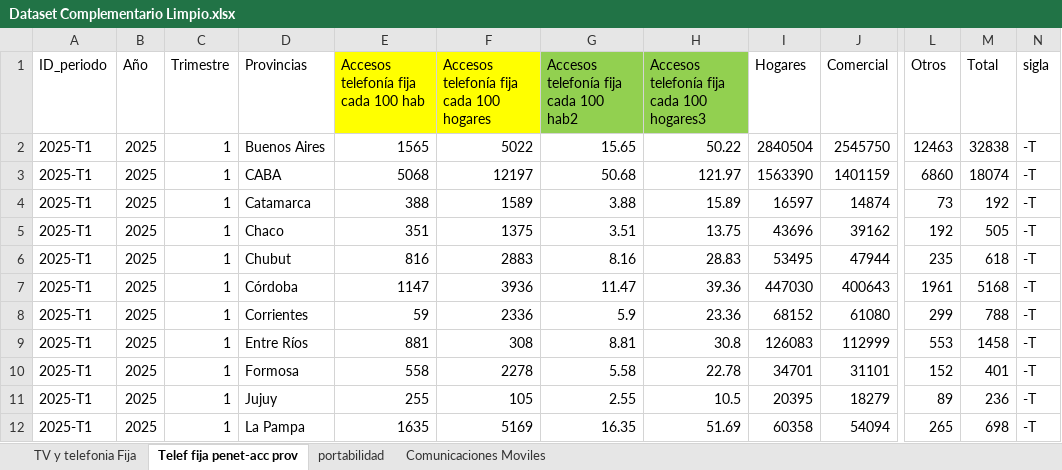
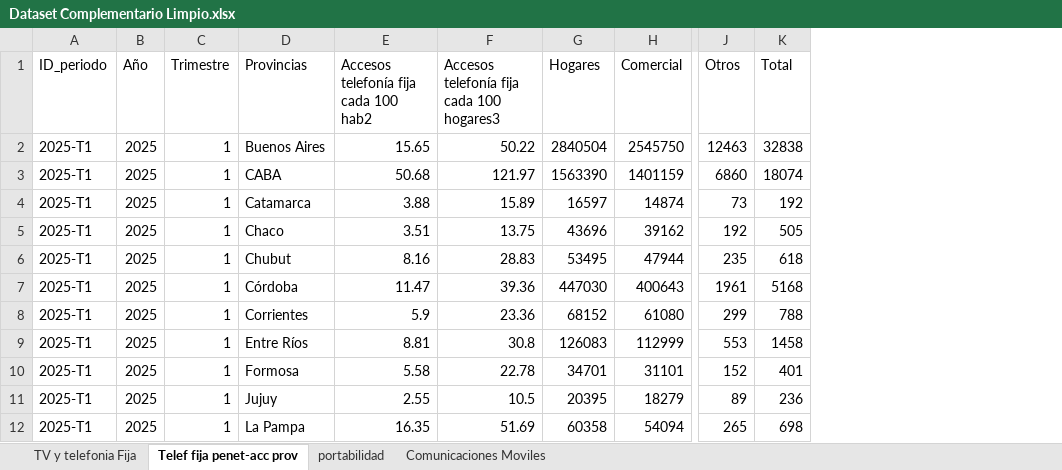
Before and after one commit to pablopicca/proyectofinalhenryG7, an Excel workbook: Dataset Complementario Limpio.xlsx, sheet Telef fija penet-acc prov, drawn as a sheet; only a part is shown, gaps mark what is left out; values as stored, in another font and other column widths than the file's, no borders; table styles not drawn; removed rows and columns are numbered as before the commit, all else as after; the diff names each change by its address in the sheet, - before the commit and + after, or states it on an @@ line.

```diff
--- a/Dataset Complementario Limpio.xlsx (sheet Telef fija penet-acc prov)
+++ b/Dataset Complementario Limpio.xlsx (sheet Telef fija penet-acc prov)
-column E, rows 1-12: Accesos telefonía fija cada 100 hab | 1565 | 5068 | 388 | 351 | 816 | 1147 | 59 | 881 | 558 | 255 | 1635
-column F, rows 1-12: Accesos telefonía fija cada 100 hogares | 5022 | 12197 | 1589 | 1375 | 2883 | 3936 | 2336 | 308 | 2278 | 105 | 5169
-column N (sigla), rows 2-12: all -T
-E1:F1 fill: #92D050
+E1:F1 fill: none
```
Also changed, not shown: sheet TV y telefonia Fija, sheet Comunicaciones Moviles, 3 other files.
